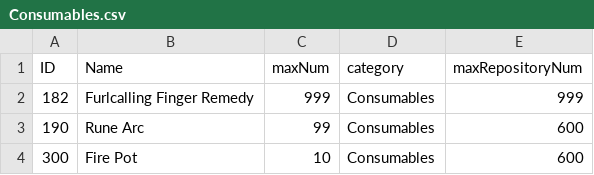
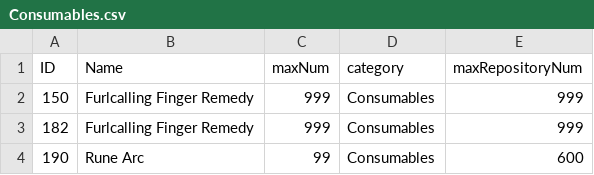
Before and after one commit to Hapfel1/er-save-manager, a CSV file: src/er_save_manager/data/items/Goods/Consumables.csv, drawn as a sheet; only a part is shown; the shorter side is filled out with more unchanged rows.

Commit message:
fix(items): Furlcalling as goods 150, one copy of unique goods, Ashen Capital grace warning (#497)
* fix(items): spawn Furlcalling Finger Remedy as goods 150, one copy of unique goods across inventory and storage, ask before unlocking Ashen Capital graces

The spawner listed goods 182, which no shop, recipe or pickup gives;
the game's Furlcalling Finger Remedy is 150 (182 stays named but hidden).
A good the game caps at one copy is refused when the other location
already holds it. Unlocking graces on a vanilla save with Maliketh alive
asks before including the Leyndell, Ashen Capital graces.

* fix(items): warn instead of refusing a second copy of a one-copy good on single add

The game hands some one-copy goods out more than once (a second Lantern
goes to storage), so a single add only warns, with a don't-show-again
setting. Batch Add still leaves such goods out.

```diff
--- a/src/er_save_manager/data/items/Goods/Consumables.csv
+++ b/src/er_save_manager/data/items/Goods/Consumables.csv
@@ -1,2 +1,3 @@
 ID,Name,maxNum,category,maxRepositoryNum
+150,Furlcalling Finger Remedy,999,Consumables,999
 182,Furlcalling Finger Remedy,999,Consumables,999
```
Also changed, not shown: src/er_save_manager/data/items/Unobtainable.csv, 9 other files.
